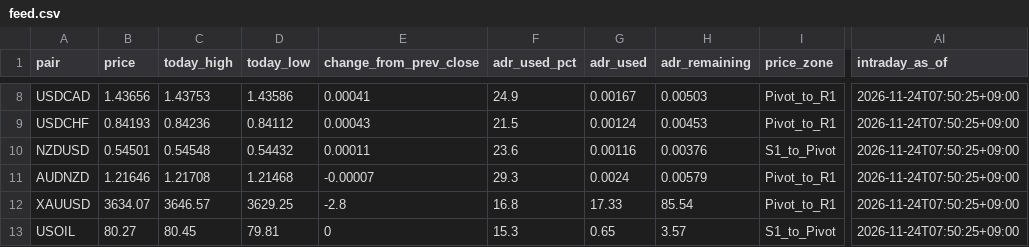
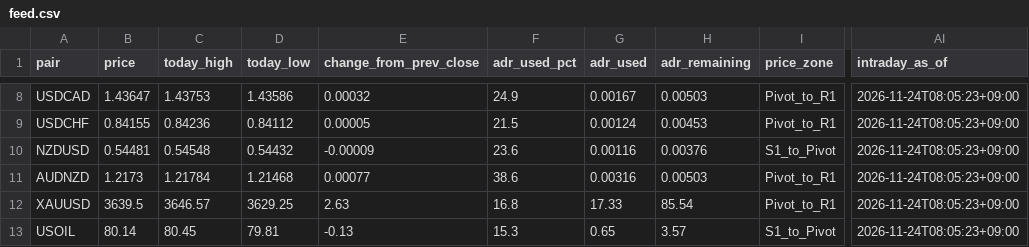
Before and after one commit to MFlab-inc/FXDaily-Levels, a CSV file: data/feed.csv, drawn as a sheet; only a part is shown, gaps mark what is left out; the diff covers the shown part only; the diff names each change by its address in the sheet, - before the commit and + after, or states it on an @@ line.

```diff
--- a/data/feed.csv
+++ b/data/feed.csv
-B8 (price): 1.43656
+B8 (price): 1.43647
-E8 (change_from_prev_close): 0.00041
+E8 (change_from_prev_close): 0.00032
-AI8:AI13 (intraday_as_of): 2026-11-24T07:50:25+09:00
+AI8:AI13 (intraday_as_of): 2026-11-24T08:05:23+09:00
-B9 (price): 0.84193
+B9 (price): 0.84155
-E9 (change_from_prev_close): 0.00043
+E9 (change_from_prev_close): 0.00005
-B10 (price): 0.54501
+B10 (price): 0.54481
-E10 (change_from_prev_close): 0.00011
+E10 (change_from_prev_close): -0.00009
-B11 (price): 1.21646
+B11 (price): 1.2173
-C11 (today_high): 1.21708
+C11 (today_high): 1.21784
-E11 (change_from_prev_close): -0.00007
+E11 (change_from_prev_close): 0.00077
-F11 (adr_used_pct): 29.3
+F11 (adr_used_pct): 38.6
-G11 (adr_used): 0.0024
+G11 (adr_used): 0.00316
-H11 (adr_remaining): 0.00579
+H11 (adr_remaining): 0.00503
-B12 (price): 3634.07
+B12 (price): 3639.5
-E12 (change_from_prev_close): -2.8
+E12 (change_from_prev_close): 2.63
-B13 (price): 80.27
+B13 (price): 80.14
-E13 (change_from_prev_close): 0
+E13 (change_from_prev_close): -0.13
```
Also changed, not shown: 36 edited cells elsewhere in this file, 6 other files.
